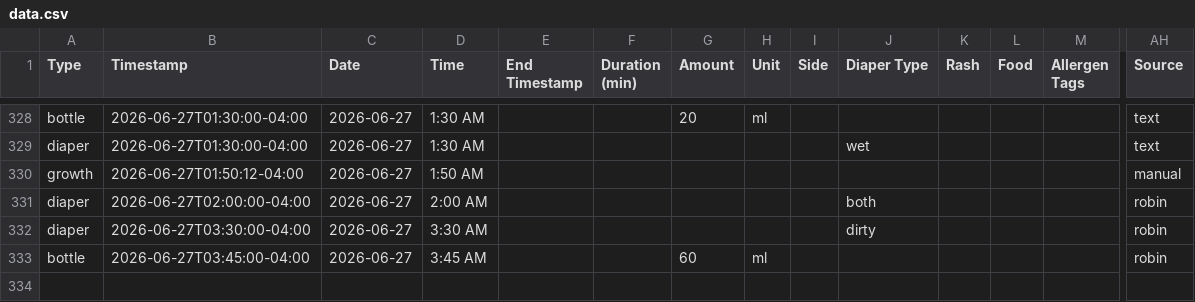
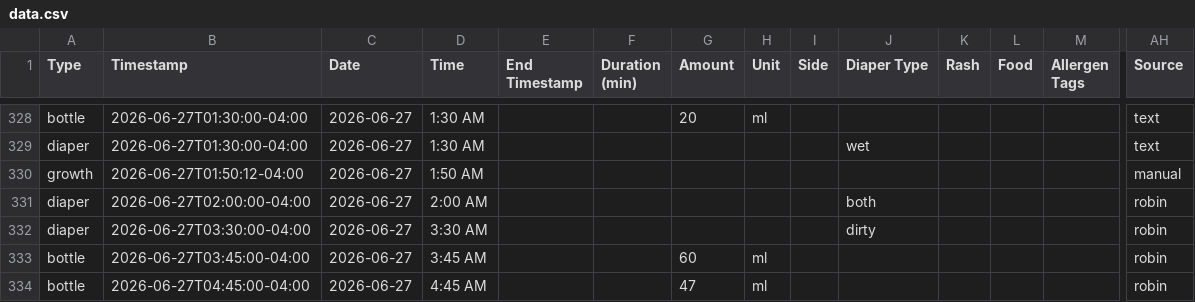
Before and after one commit to mjkavs99/vienna-tracker, a CSV file: data.csv, drawn as a sheet; only a part is shown, gaps mark what is left out; rows hold the shown columns only; the diff names each change by its address in the sheet, - before the commit and + after, or states it on an @@ line.

Commit message:
Update data.csv from Vienna dashboard

```diff
--- a/data.csv
+++ b/data.csv
+row 334: bottle | 2026-06-27T04:45:00-04:00 | 2026-06-27 | 4:45 AM |  |  | 47 | ml |  |  |  |  |  | robin
```
